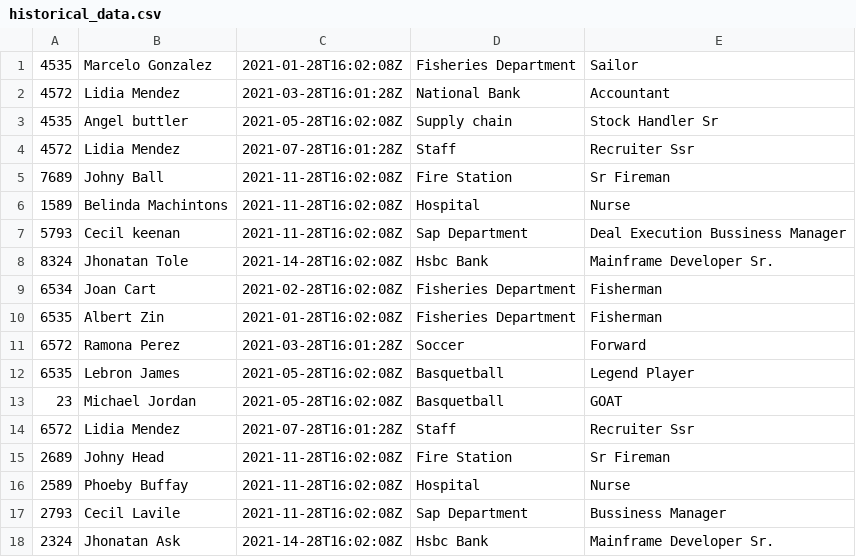
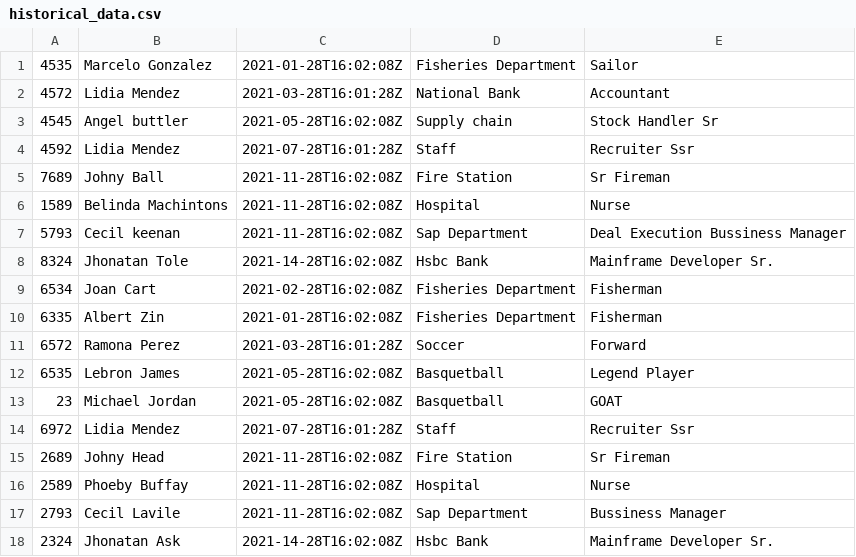
Before and after one commit to adriantintpilver/flask_mysql_restapi, a CSV file: historical_data.csv, drawn as a sheet.

```diff
--- a/historical_data.csv
+++ b/historical_data.csv
@@ -2,4 +2,4 @@
 4572,Lidia Mendez,2021-03-28T16:01:28Z, National Bank, Accountant,
-4535,Angel buttler,2021-05-28T16:02:08Z, Supply chain, Stock Handler Sr,
-4572,Lidia Mendez,2021-07-28T16:01:28Z, Staff, Recruiter Ssr,
+4545,Angel buttler,2021-05-28T16:02:08Z, Supply chain, Stock Handler Sr,
+4592,Lidia Mendez,2021-07-28T16:01:28Z, Staff, Recruiter Ssr,
 7689,Johny Ball,2021-11-28T16:02:08Z,Fire Station,Sr Fireman,
@@ -9,3 +9,3 @@
 6534,Joan Cart,2021-02-28T16:02:08Z, Fisheries Department, Fisherman,
-6535,Albert Zin,2021-01-28T16:02:08Z, Fisheries Department, Fisherman,
+6335,Albert Zin,2021-01-28T16:02:08Z, Fisheries Department, Fisherman,
 6572,Ramona Perez,2021-03-28T16:01:28Z, Soccer, Forward,
@@ -13,3 +13,3 @@
 23,Michael Jordan,2021-05-28T16:02:08Z, Basquetball, GOAT,
-6572,Lidia Mendez,2021-07-28T16:01:28Z, Staff, Recruiter Ssr,
+6972,Lidia Mendez,2021-07-28T16:01:28Z, Staff, Recruiter Ssr,
 2689,Johny Head,2021-11-28T16:02:08Z,Fire Station,Sr Fireman,
```
Also changed, not shown: 7 other files.
